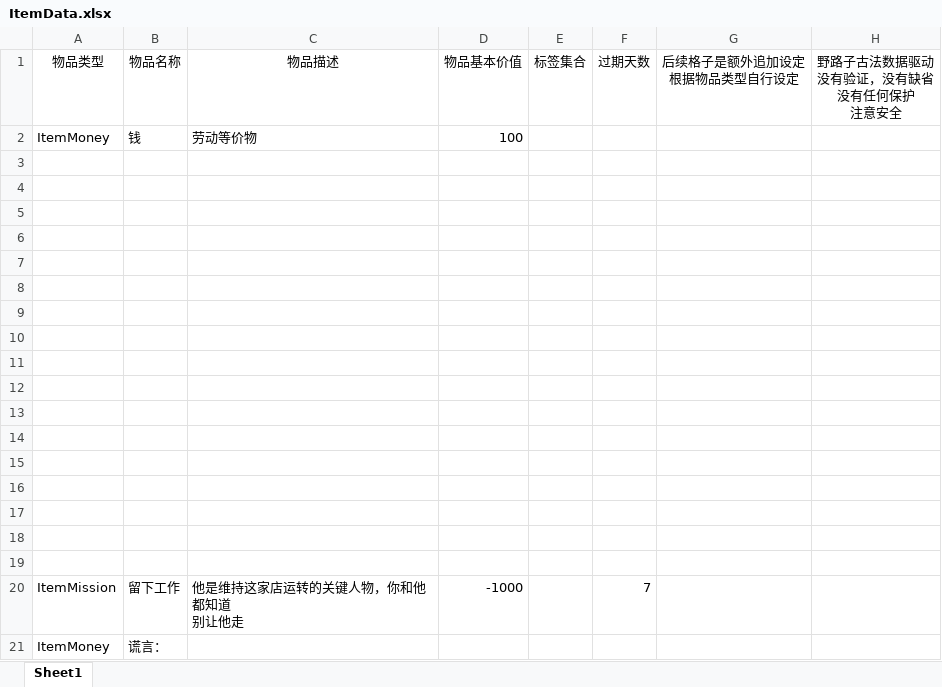
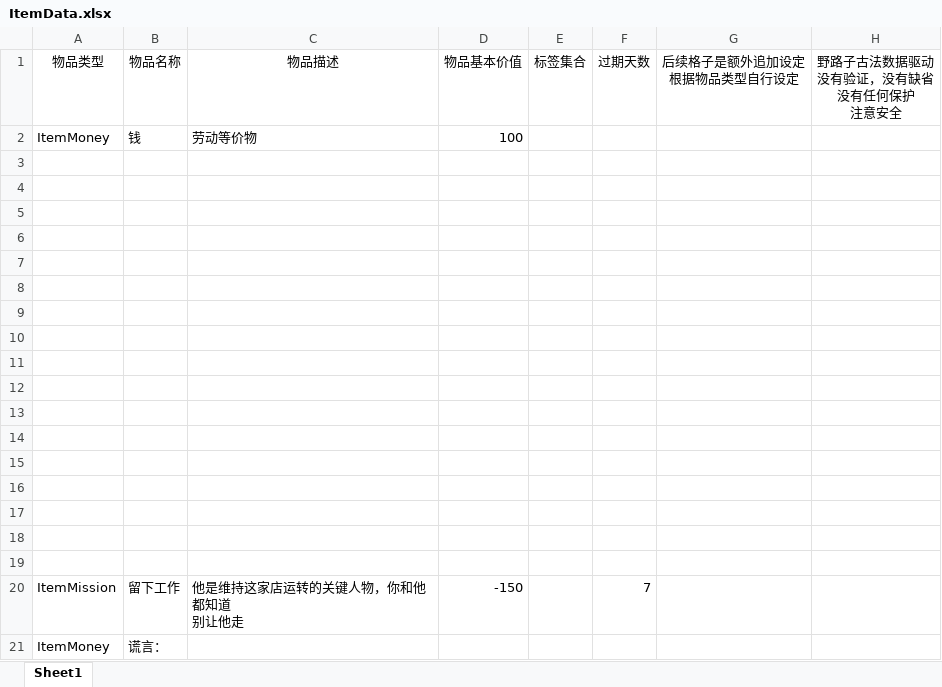
Before and after one commit to SUS-BSalt/CX_E, an Excel workbook: Assets/StreamingAssets/GameData/ItemData.xlsx, sheet Sheet1, drawn as a sheet; values as stored, in another font and other column widths than the file's, no borders; the diff names each change by its address in the sheet, - before the commit and + after, or states it on an @@ line.

```diff
--- a/Assets/StreamingAssets/GameData/ItemData.xlsx (sheet Sheet1)
+++ b/Assets/StreamingAssets/GameData/ItemData.xlsx (sheet Sheet1)
-D20 (物品基本价值): -1000
+D20 (物品基本价值): -150
```
Also changed, not shown: Assets/StreamingAssets/Book/CN/test.xlsx, 5 other files.
